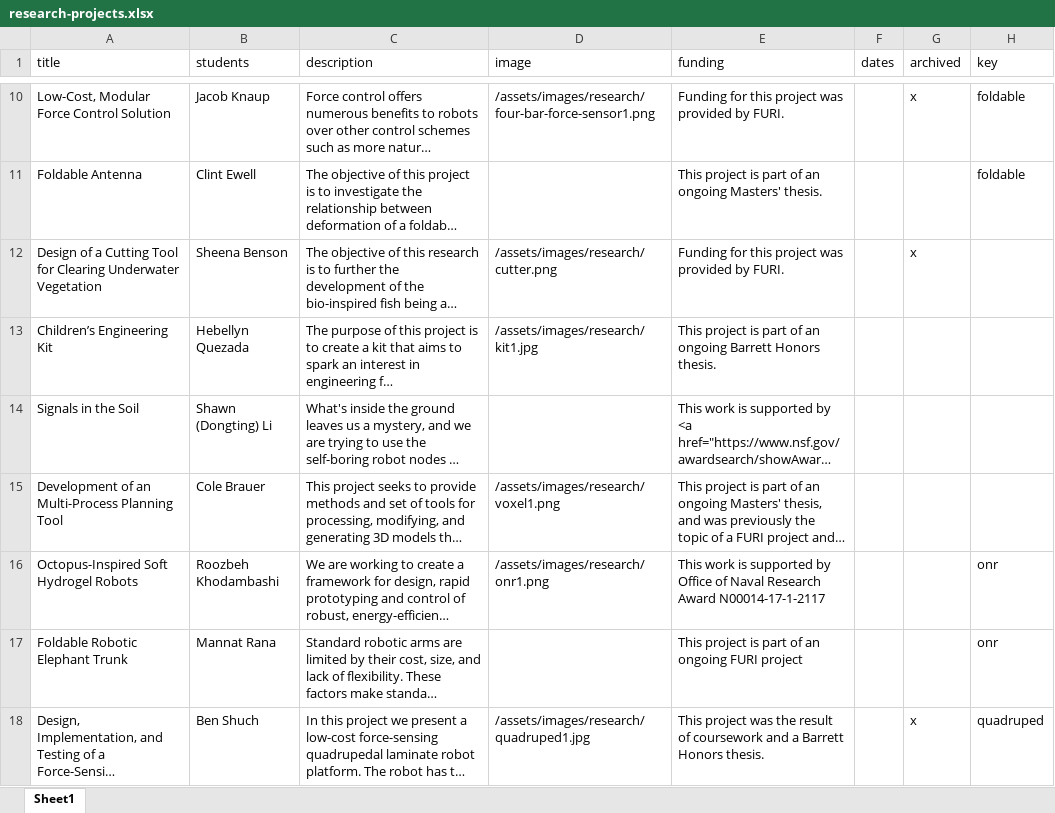
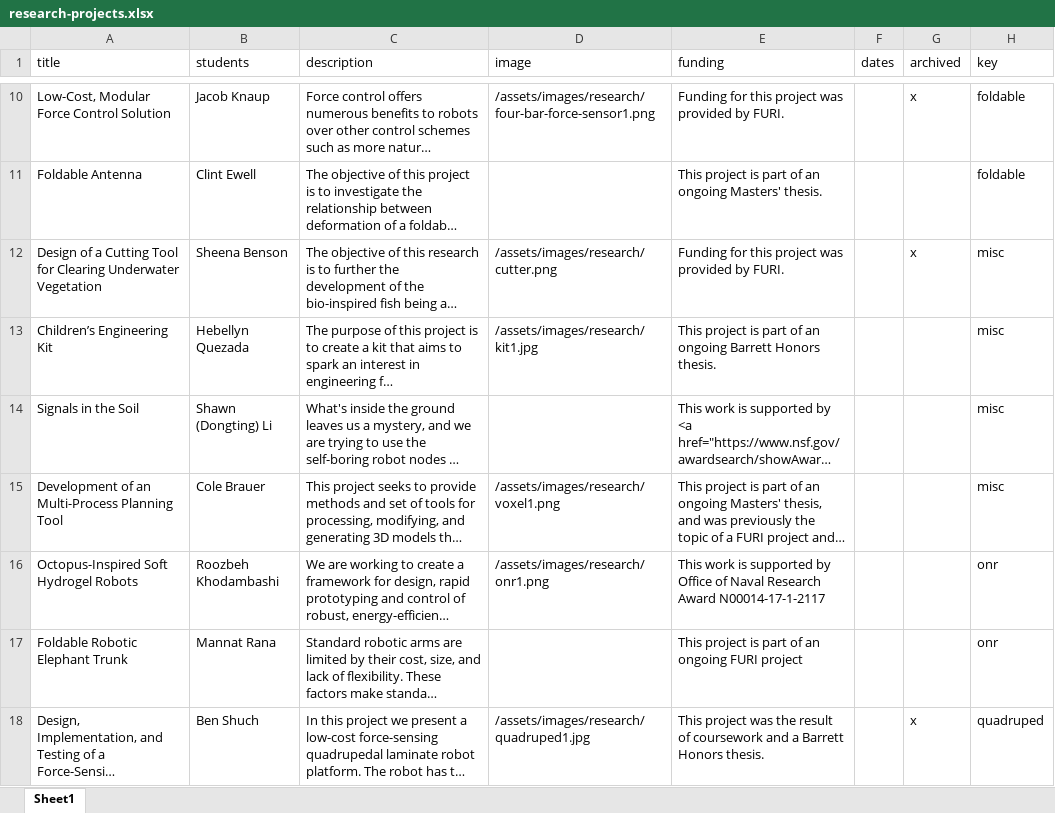
Before and after one commit to idealabasu/idealab_jekyll_source, an Excel workbook: _data/research-projects.xlsx, sheet Sheet1, drawn as a sheet; only a part is shown, gaps mark what is left out; long unchanged cells end in …; values as stored, in another font and other column widths than the file's, no borders; the diff names each change by its address in the sheet, - before the commit and + after, or states it on an @@ line.

Commit message:
updated projects

```diff
--- a/_data/research-projects.xlsx (sheet Sheet1)
+++ b/_data/research-projects.xlsx (sheet Sheet1)
-H12:H15 (key): (empty)
+H12:H15 (key): misc
```
Also changed, not shown: 1 other file.
